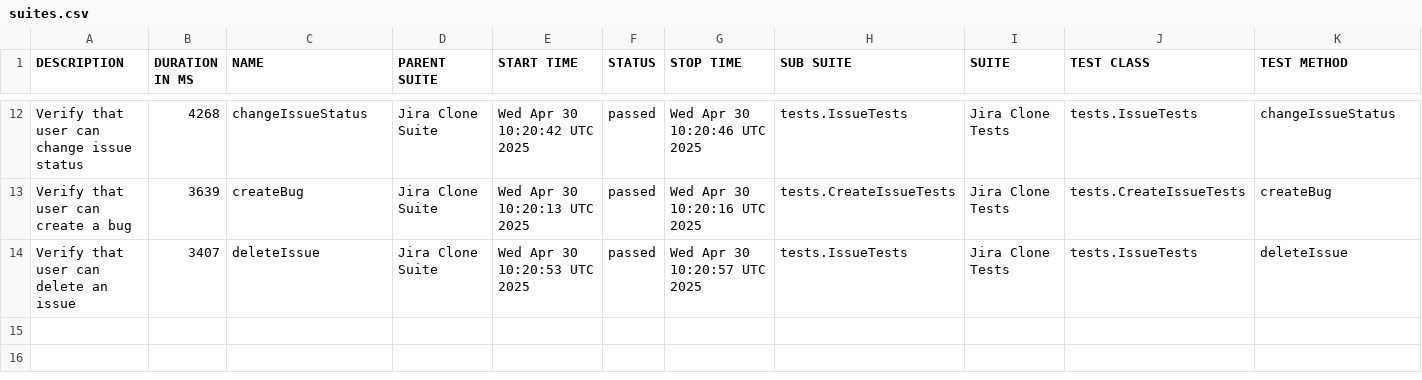
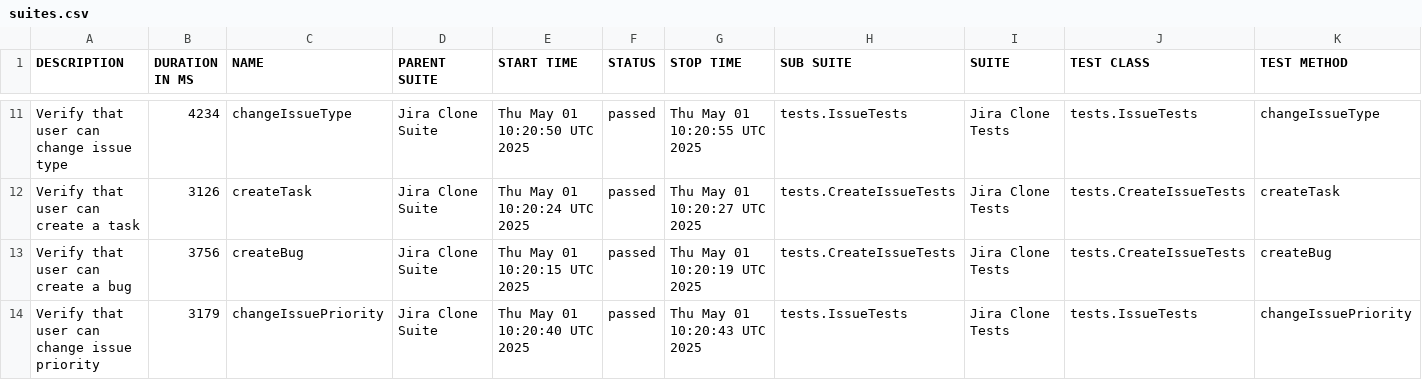
Before and after one commit to urosmilic/jira-clone-automation, a CSV file: data/suites.csv, drawn as a sheet; only a part is shown, gaps mark what is left out; the diff covers the shown part only.

```diff
--- a/data/suites.csv
+++ b/data/suites.csv
@@ -12,3 +11,4 @@
-"Verify that user can change issue status","4268","changeIssueStatus","Jira Clone Suite","Wed Apr 30 10:20:42 UTC 2025","passed","Wed Apr 30 10:20:46 UTC 2025","tests.IssueTests","Jira Clone Tests","tests.IssueTests","changeIssueStatus"
-"Verify that user can create a bug","3639","createBug","Jira Clone Suite","Wed Apr 30 10:20:13 UTC 2025","passed","Wed Apr 30 10:20:16 UTC 2025","tests.CreateIssueTests","Jira Clone Tests","tests.CreateIssueTests","createBug"
-"Verify that user can delete an issue","3407","deleteIssue","Jira Clone Suite","Wed Apr 30 10:20:53 UTC 2025","passed","Wed Apr 30 10:20:57 UTC 2025","tests.IssueTests","Jira Clone Tests","tests.IssueTests","deleteIssue"
+"Verify that user can change issue type","4234","changeIssueType","Jira Clone Suite","Thu May 01 10:20:50 UTC 2025","passed","Thu May 01 10:20:55 UTC 2025","tests.IssueTests","Jira Clone Tests","tests.IssueTests","changeIssueType"
+"Verify that user can create a task","3126","createTask","Jira Clone Suite","Thu May 01 10:20:24 UTC 2025","passed","Thu May 01 10:20:27 UTC 2025","tests.CreateIssueTests","Jira Clone Tests","tests.CreateIssueTests","createTask"
+"Verify that user can create a bug","3756","createBug","Jira Clone Suite","Thu May 01 10:20:15 UTC 2025","passed","Thu May 01 10:20:19 UTC 2025","tests.CreateIssueTests","Jira Clone Tests","tests.CreateIssueTests","createBug"
+"Verify that user can change issue priority","3179","changeIssuePriority","Jira Clone Suite","Thu May 01 10:20:40 UTC 2025","passed","Thu May 01 10:20:43 UTC 2025","tests.IssueTests","Jira Clone Tests","tests.IssueTests","changeIssuePriority"
```
Also changed, not shown: 4 added rows, 5 removed rows and 18 edited cells elsewhere in this file, 42 other files.
